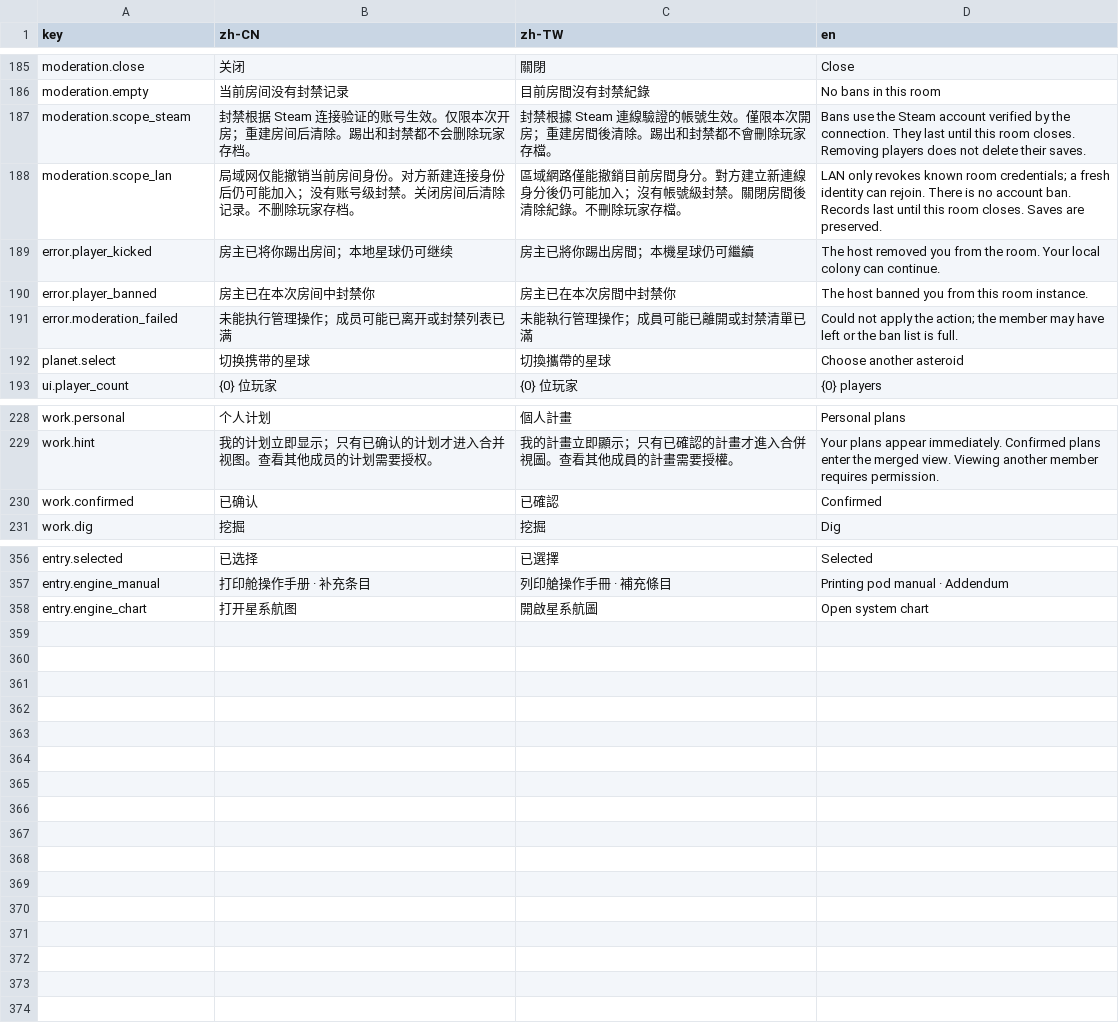
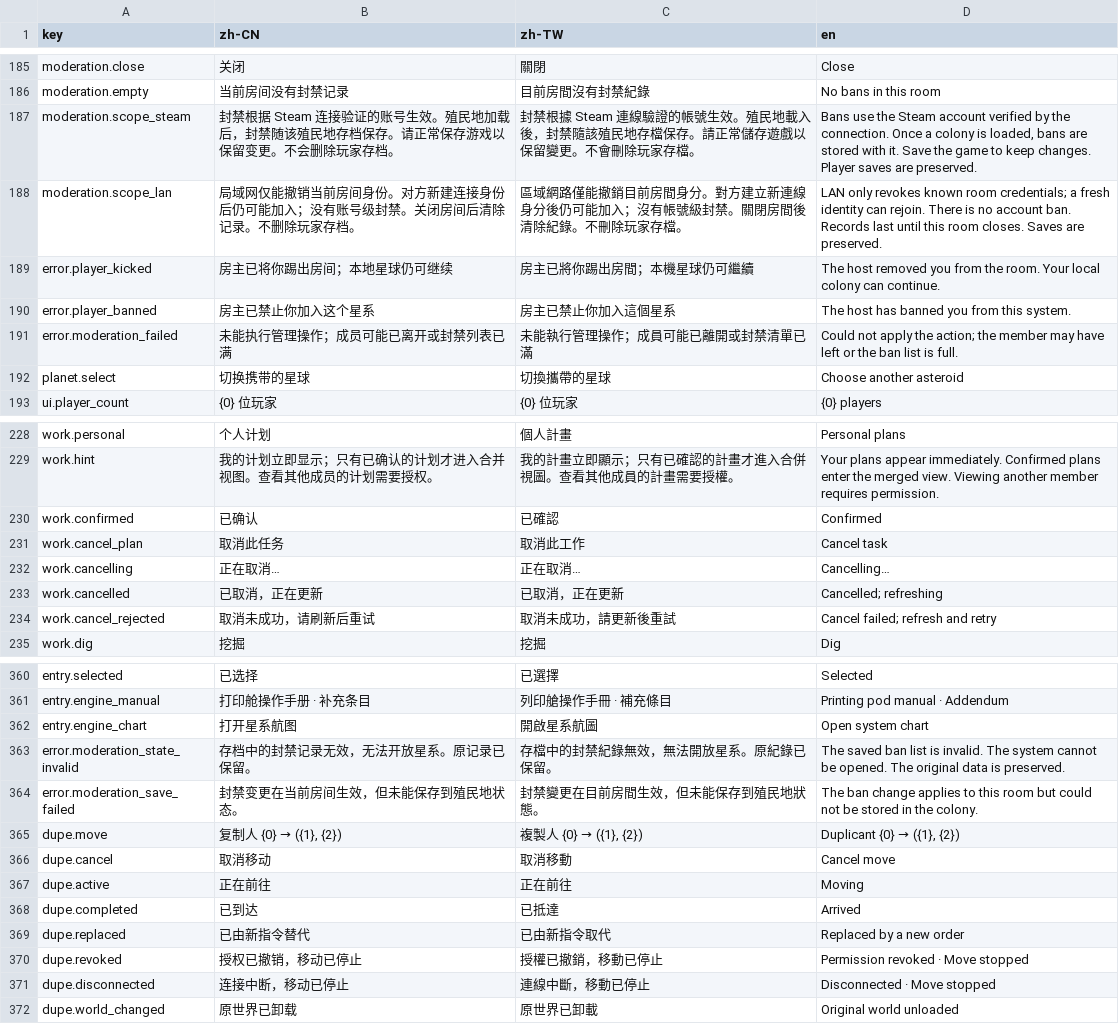
Before and after one commit to LIghtJUNction/OniMods, a CSV file: mods/OniOnline/localization/menu-draft.csv, drawn as a sheet; only a part is shown, gaps mark what is left out.

Commit message:
Improve CycleTrim and complete OniOnline move cleanup and ban saves (#550)
* Add precise remote task cancellation and paused two-game acceptance tooling

Record the unchanged OniSim official recheck and rejected parallel scheduling experiment; repair Linux x64 native bundling and optional pressure collection.

* Improve CycleTrim queues and complete OniOnline move cleanup

Persist verified account bans with colony state, handle first-load and reload binding, and revoke all seats for a banned account.

Track exact native movement tasks through cancellation, permission changes, disconnects and world replacement; recover status without re-execution and preserve pending requests during reconnection.

Fix the asynchronous path-probe tick race and remove per-message OniSim thermal payload allocations. Bump development versions to 0.3.3 and room protocol to 8.

Validated with focused 35/60/44 OniOnline assertions, two linked path-probe regressions, 47 Rust Release tests and official 744825 reference builds. No game runtime acceptance claimed.

```diff
--- a/mods/OniOnline/localization/menu-draft.csv
+++ b/mods/OniOnline/localization/menu-draft.csv
@@ -186,6 +186,6 @@ moderation.close,关闭,關閉,Close
 moderation.empty,当前房间没有封禁记录,目前房間沒有封禁紀錄,No bans in this room
-moderation.scope_steam,封禁根据 Steam 连接验证的账号生效。仅限本次开房；重建房间后清除。踢出和封禁都不会删除玩家存档。,封禁根據 Steam 連線驗證的帳號生效。僅限本次開房；重建房間後清除。踢出和封禁都不會刪除玩家存檔。,Bans use the Steam account verified by the connection. They last until this room closes. Removing players does not delete their saves.
+moderation.scope_steam,封禁根据 Steam 连接验证的账号生效。殖民地加载后，封禁随该殖民地存档保存。请正常保存游戏以保留变更。不会删除玩家存档。,封禁根據 Steam 連線驗證的帳號生效。殖民地載入後，封禁隨該殖民地存檔保存。請正常儲存遊戲以保留變更。不會刪除玩家存檔。,"Bans use the Steam account verified by the connection. Once a colony is loaded, bans are stored with it. Save the game to keep changes. Player saves are preserved."
 moderation.scope_lan,局域网仅能撤销当前房间身份。对方新建连接身份后仍可能加入；没有账号级封禁。关闭房间后清除记录。不删除玩家存档。,區域網路僅能撤銷目前房間身分。對方建立新連線身分後仍可能加入；沒有帳號級封禁。關閉房間後清除紀錄。不刪除玩家存檔。,LAN only revokes known room credentials; a fresh identity can rejoin. There is no account ban. Records last until this room closes. Saves are preserved.
 error.player_kicked,房主已将你踢出房间；本地星球仍可继续,房主已將你踢出房間；本機星球仍可繼續,The host removed you from the room. Your local colony can continue.
-error.player_banned,房主已在本次房间中封禁你,房主已在本次房間中封禁你,The host banned you from this room instance.
+error.player_banned,房主已禁止你加入这个星系,房主已禁止你加入這個星系,The host has banned you from this system.
 error.moderation_failed,未能执行管理操作；成员可能已离开或封禁列表已满,未能執行管理操作；成員可能已離開或封禁清單已滿,Could not apply the action; the member may have left or the ban list is full.
@@ -230,2 +230,6 @@ work.hint,我的计划立即显示；只有已确认的计划才进入合并视
 work.confirmed,已确认,已確認,Confirmed
+work.cancel_plan,取消此任务,取消此工作,Cancel task
+work.cancelling,正在取消…,正在取消…,Cancelling…
+work.cancelled,已取消，正在更新,已取消，正在更新,Cancelled; refreshing
+work.cancel_rejected,取消未成功，请刷新后重试,取消未成功，請更新後重試,Cancel failed; refresh and retry
 work.dig,挖掘,挖掘,Dig
@@ -358 +362,11 @@ entry.engine_manual,打印舱操作手册 · 补充条目,列印艙操作手冊
 entry.engine_chart,打开星系航图,開啟星系航圖,Open system chart
+error.moderation_state_invalid,存档中的封禁记录无效，无法开放星系。原记录已保留。,存檔中的封禁紀錄無效，無法開放星系。原紀錄已保留。,The saved ban list is invalid. The system cannot be opened. The original data is preserved.
+error.moderation_save_failed,封禁变更在当前房间生效，但未能保存到殖民地状态。,封禁變更在目前房間生效，但未能保存到殖民地狀態。,The ban change applies to this room but could not be stored in the colony.
+dupe.move,"复制人 {0} → ({1}, {2})","複製人 {0} → ({1}, {2})","Duplicant {0} → ({1}, {2})"
+dupe.cancel,取消移动,取消移動,Cancel move
+dupe.active,正在前往,正在前往,Moving
+dupe.completed,已到达,已抵達,Arrived
+dupe.replaced,已由新指令替代,已由新指令取代,Replaced by a new order
+dupe.revoked,授权已撤销，移动已停止,授權已撤銷，移動已停止,Permission revoked · Move stopped
+dupe.disconnected,连接中断，移动已停止,連線中斷，移動已停止,Disconnected · Move stopped
+dupe.world_changed,原世界已卸载,原世界已卸載,Original world unloaded
```
Also changed, not shown: 52 other files.
